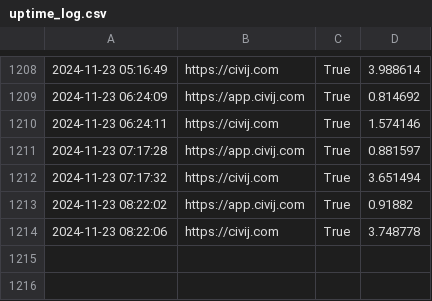
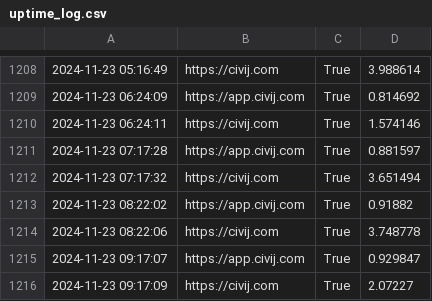
Before and after one commit to alifa98/CivijStatus, a CSV file: uptime_log.csv, drawn as a sheet; only a part is shown, gaps mark what is left out.

Commit message:
Updated uptime log at 2024-11-23 09:17:09

```diff
--- a/uptime_log.csv
+++ b/uptime_log.csv
@@ -1214 +1214,3 @@
 2024-11-23 08:22:06,https://civij.com,True,3.748778
+2024-11-23 09:17:07,https://app.civij.com,True,0.929847
+2024-11-23 09:17:09,https://civij.com,True,2.07227
```
